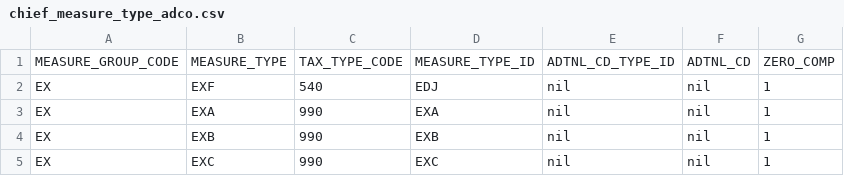
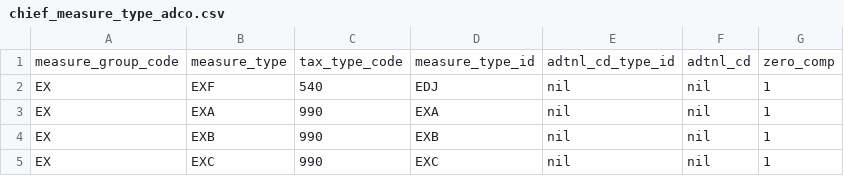
Before and after one commit to bitzesty/trade-tariff-backend, a CSV file: db/chief/chief_measure_type_adco.csv, drawn as a sheet; only a part is shown.

```diff
--- a/db/chief/chief_measure_type_adco.csv
+++ b/db/chief/chief_measure_type_adco.csv
@@ -1,2 +1,2 @@
-MEASURE_GROUP_CODE,MEASURE_TYPE,TAX_TYPE_CODE,MEASURE_TYPE_ID,ADTNL_CD_TYPE_ID,ADTNL_CD,ZERO_COMP
+measure_group_code,measure_type,tax_type_code,measure_type_id,adtnl_cd_type_id,adtnl_cd,zero_comp
 EX,EXF,540,EDJ,nil,nil,1
```
Also changed, not shown: db/chief/chief_country_group.csv, db/chief/chief_duty_expression.csv, 5 other files.
